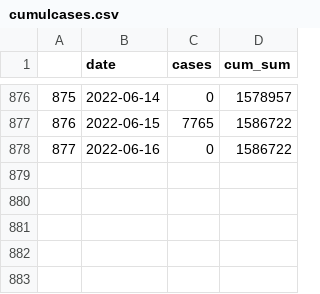
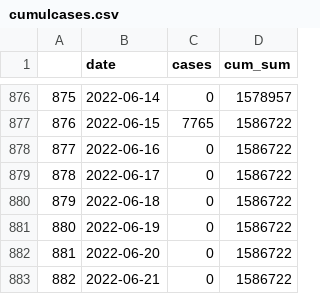
Before and after one commit to dfin-econ/dashboard, a CSV file: cumulcases.csv, drawn as a sheet; only a part is shown, gaps mark what is left out.

```diff
--- a/cumulcases.csv
+++ b/cumulcases.csv
@@ -878 +878,6 @@
 "877",2022-06-16,0,1586722
+"878",2022-06-17,0,1586722
+"879",2022-06-18,0,1586722
+"880",2022-06-19,0,1586722
+"881",2022-06-20,0,1586722
+"882",2022-06-21,0,1586722
```
Also changed, not shown: cases.csv, 1 other file.
